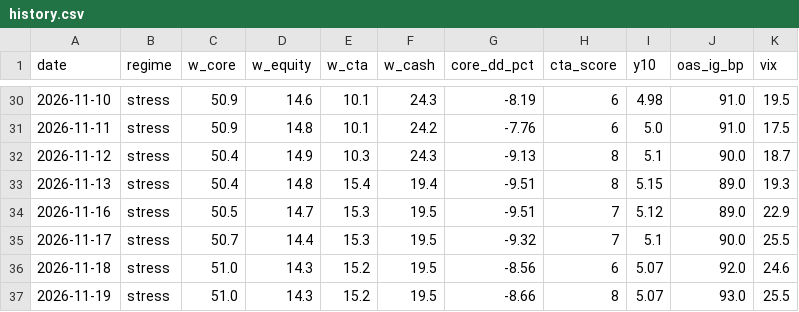
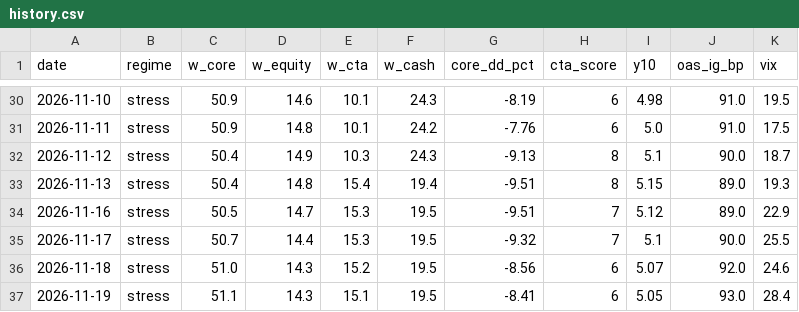
Before and after one commit to Lorun/market-signals, a CSV file: data/history.csv, drawn as a sheet; only a part is shown, gaps mark what is left out.

```diff
--- a/data/history.csv
+++ b/data/history.csv
@@ -36,2 +36,2 @@ date,regime,w_core,w_equity,w_cta,w_cash,core_dd_pct,cta_score,y10,oas_ig_bp,vix
 2026-11-18,stress,51.0,14.3,15.2,19.5,-8.56,6,5.07,92.0,24.6
-2026-11-19,stress,51.0,14.3,15.2,19.5,-8.66,8,5.07,93.0,25.5
+2026-11-19,stress,51.1,14.3,15.1,19.5,-8.41,6,5.05,93.0,28.4
```
Also changed, not shown: 1 other file.
